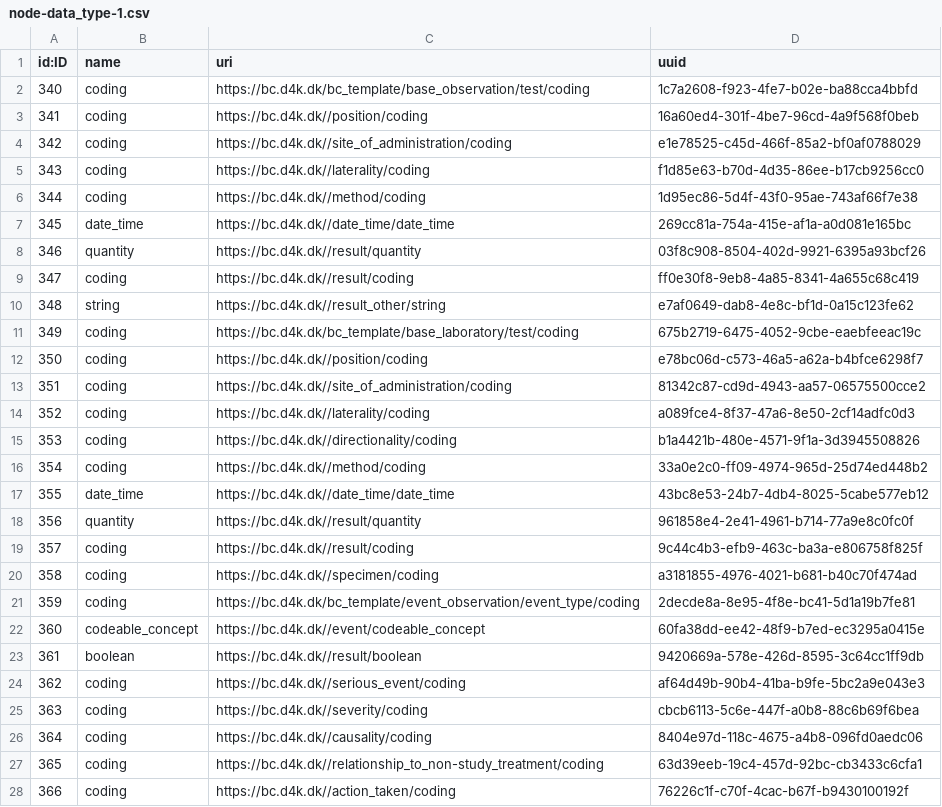
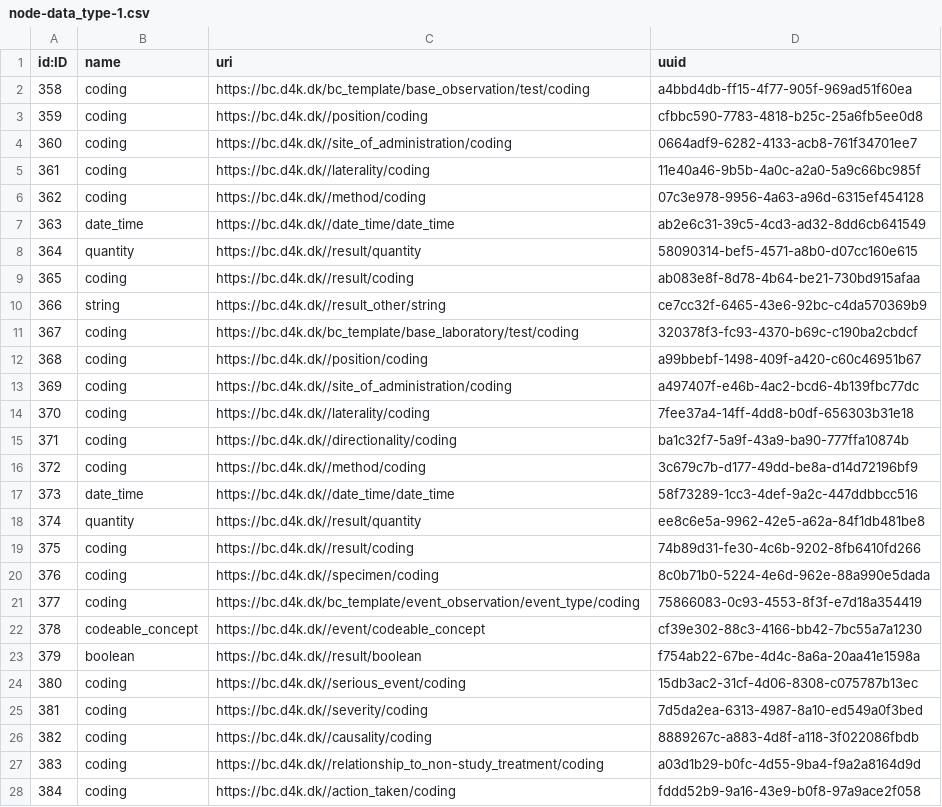
Before and after one commit to data4knowledge/bc_prep, a CSV file: load_data/node-data_type-1.csv, drawn as a sheet; only a part is shown; the diff covers the shown part only; the diff names each change by its address in the sheet, - before the commit and + after, or states it on an @@ line.

```diff
--- a/load_data/node-data_type-1.csv
+++ b/load_data/node-data_type-1.csv
@@ column A (id:ID) renumbered from row 2 down @@
-D2 (uuid): 1c7a2608-f923-4fe7-b02e-ba88cca4bbfd
+D2 (uuid): a4bbd4db-ff15-4f77-905f-969ad51f60ea
-D3 (uuid): 16a60ed4-301f-4be7-96cd-4a9f568f0beb
+D3 (uuid): cfbbc590-7783-4818-b25c-25a6fb5ee0d8
-D4 (uuid): e1e78525-c45d-466f-85a2-bf0af0788029
+D4 (uuid): 0664adf9-6282-4133-acb8-761f34701ee7
-D5 (uuid): f1d85e63-b70d-4d35-86ee-b17cb9256cc0
+D5 (uuid): 11e40a46-9b5b-4a0c-a2a0-5a9c66bc985f
-D6 (uuid): 1d95ec86-5d4f-43f0-95ae-743af66f7e38
+D6 (uuid): 07c3e978-9956-4a63-a96d-6315ef454128
-D7 (uuid): 269cc81a-754a-415e-af1a-a0d081e165bc
+D7 (uuid): ab2e6c31-39c5-4cd3-ad32-8dd6cb641549
-D8 (uuid): 03f8c908-8504-402d-9921-6395a93bcf26
+D8 (uuid): 58090314-bef5-4571-a8b0-d07cc160e615
-D9 (uuid): ff0e30f8-9eb8-4a85-8341-4a655c68c419
+D9 (uuid): ab083e8f-8d78-4b64-be21-730bd915afaa
-D10 (uuid): e7af0649-dab8-4e8c-bf1d-0a15c123fe62
+D10 (uuid): ce7cc32f-6465-43e6-92bc-c4da570369b9
-D11 (uuid): 675b2719-6475-4052-9cbe-eaebfeeac19c
+D11 (uuid): 320378f3-fc93-4370-b69c-c190ba2cbdcf
-D12 (uuid): e78bc06d-c573-46a5-a62a-b4bfce6298f7
+D12 (uuid): a99bbebf-1498-409f-a420-c60c46951b67
-D13 (uuid): 81342c87-cd9d-4943-aa57-06575500cce2
+D13 (uuid): a497407f-e46b-4ac2-bcd6-4b139fbc77dc
-D14 (uuid): a089fce4-8f37-47a6-8e50-2cf14adfc0d3
+D14 (uuid): 7fee37a4-14ff-4dd8-b0df-656303b31e18
-D15 (uuid): b1a4421b-480e-4571-9f1a-3d3945508826
+D15 (uuid): ba1c32f7-5a9f-43a9-ba90-777ffa10874b
-D16 (uuid): 33a0e2c0-ff09-4974-965d-25d74ed448b2
+D16 (uuid): 3c679c7b-d177-49dd-be8a-d14d72196bf9
-D17 (uuid): 43bc8e53-24b7-4db4-8025-5cabe577eb12
+D17 (uuid): 58f73289-1cc3-4def-9a2c-447ddbbcc516
-D18 (uuid): 961858e4-2e41-4961-b714-77a9e8c0fc0f
+D18 (uuid): ee8c6e5a-9962-42e5-a62a-84f1db481be8
-D19 (uuid): 9c44c4b3-efb9-463c-ba3a-e806758f825f
+D19 (uuid): 74b89d31-fe30-4c6b-9202-8fb6410fd266
-D20 (uuid): a3181855-4976-4021-b681-b40c70f474ad
+D20 (uuid): 8c0b71b0-5224-4e6d-962e-88a990e5dada
-D21 (uuid): 2decde8a-8e95-4f8e-bc41-5d1a19b7fe81
+D21 (uuid): 75866083-0c93-4553-8f3f-e7d18a354419
-D22 (uuid): 60fa38dd-ee42-48f9-b7ed-ec3295a0415e
+D22 (uuid): cf39e302-88c3-4166-bb42-7bc55a7a1230
-D23 (uuid): 9420669a-578e-426d-8595-3c64cc1ff9db
+D23 (uuid): f754ab22-67be-4d4c-8a6a-20aa41e1598a
-D24 (uuid): af64d49b-90b4-41ba-b9fe-5bc2a9e043e3
+D24 (uuid): 15db3ac2-31cf-4d06-8308-c075787b13ec
-D25 (uuid): cbcb6113-5c6e-447f-a0b8-88c6b69f6bea
+D25 (uuid): 7d5da2ea-6313-4987-8a10-ed549a0f3bed
-D26 (uuid): 8404e97d-118c-4675-a4b8-096fd0aedc06
+D26 (uuid): 8889267c-a883-4d8f-a118-3f022086fbdb
-D27 (uuid): 63d39eeb-19c4-457d-92bc-cb3433c6cfa1
+D27 (uuid): a03d1b29-b0fc-4d55-9ba4-f9a2a8164d9d
-D28 (uuid): 76226c1f-c70f-4cac-b67f-b9430100192f
+D28 (uuid): fddd52b9-9a16-43e9-b0f8-97a9ace2f058
```
Also changed, not shown: 18 added rows and 28 edited cells elsewhere in this file, load_data/node-instance_item-1.csv, load_data/node-value_set-1.csv, 26 other files.
